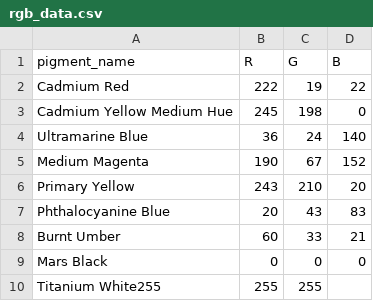
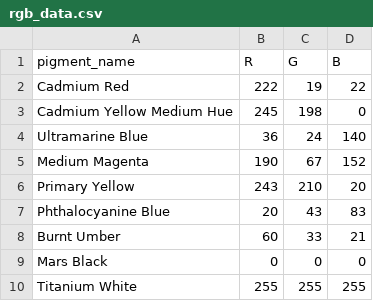
Before and after one commit to areebairfan08/PigmentML, a CSV file: data/rgb_data.csv, drawn as a sheet.

Commit message:
Update rgb_data.csv

```diff
--- a/data/rgb_data.csv
+++ b/data/rgb_data.csv
@@ -9,2 +9,2 @@ Burnt Umber,60,33,21
 Mars Black,0,0,0
-Titanium White255,255,255
+Titanium White,255,255,255
```
